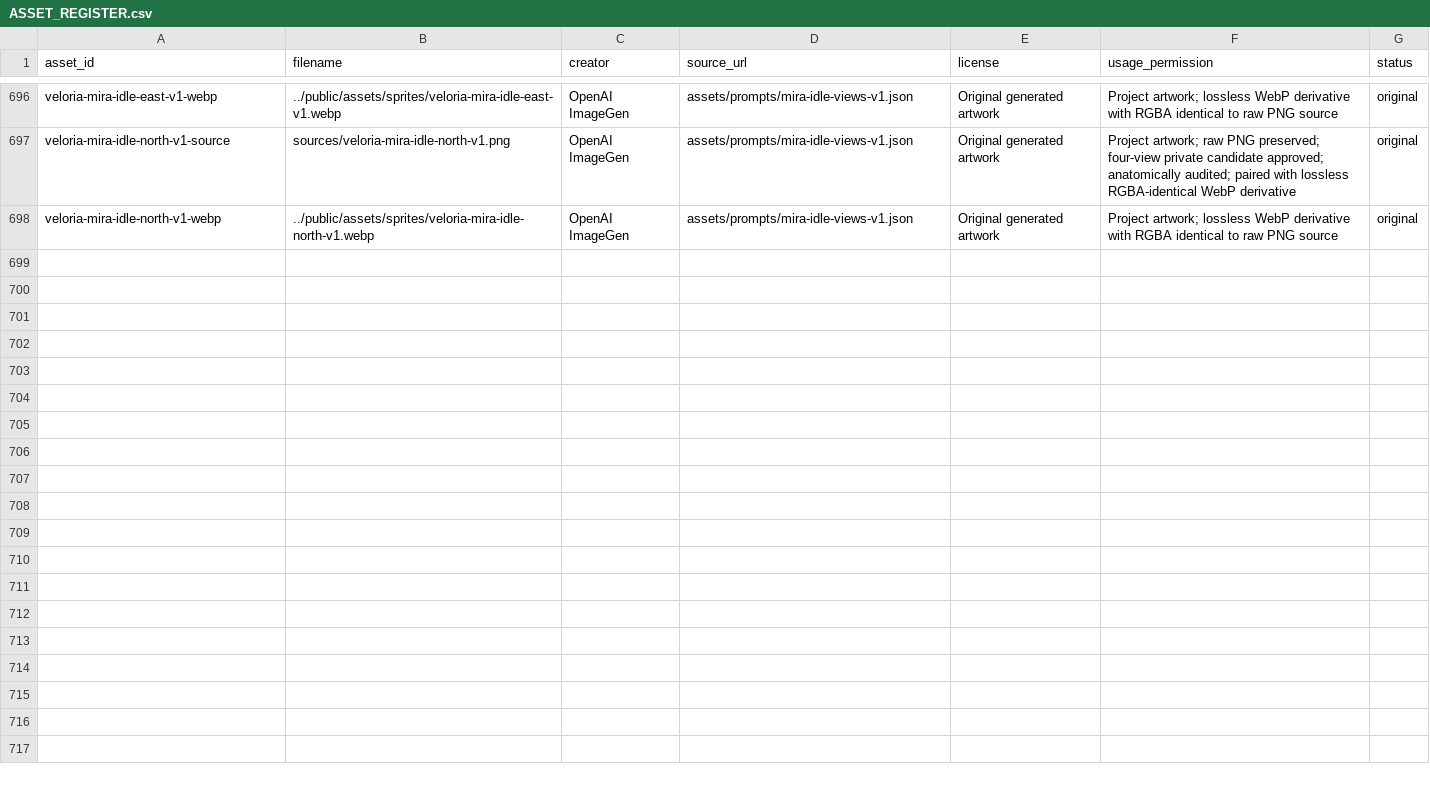
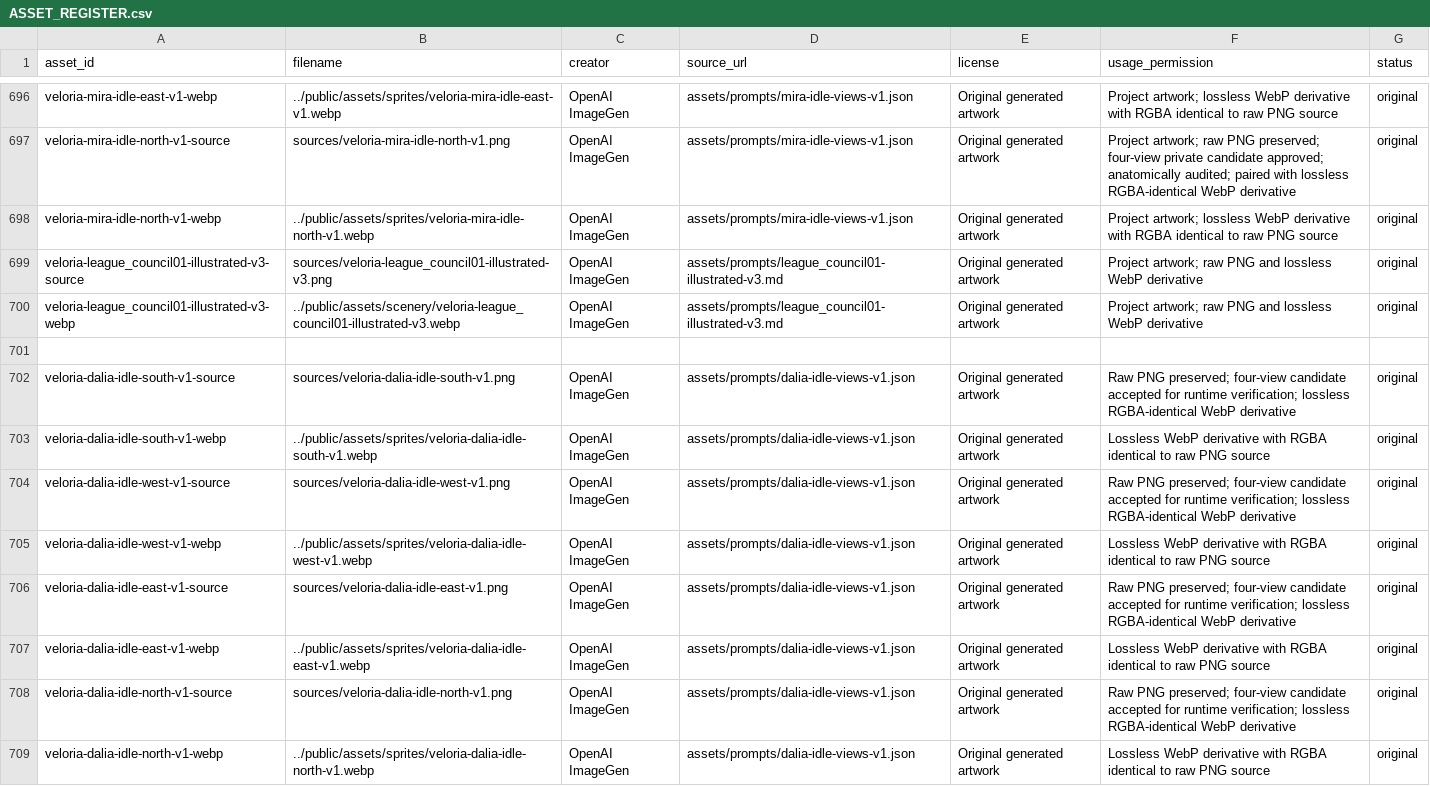
Before and after one commit to Jacoporusso/veloria, a CSV file: assets/ASSET_REGISTER.csv, drawn as a sheet; only a part is shown, gaps mark what is left out.

Commit message:
feat: align Nerea chamber and add directional Dalia poses

```diff
--- a/assets/ASSET_REGISTER.csv
+++ b/assets/ASSET_REGISTER.csv
@@ -698 +698,12 @@ veloria-mira-idle-north-v1-source,sources/veloria-mira-idle-north-v1.png,OpenAI
 veloria-mira-idle-north-v1-webp,../public/assets/sprites/veloria-mira-idle-north-v1.webp,OpenAI ImageGen,assets/prompts/mira-idle-views-v1.json,Original generated artwork,Project artwork; lossless WebP derivative with RGBA identical to raw PNG source,original
+veloria-league_council01-illustrated-v3-source,sources/veloria-league_council01-illustrated-v3.png,OpenAI ImageGen,assets/prompts/league_council01-illustrated-v3.md,Original generated artwork,Project artwork; raw PNG and lossless WebP derivative,original
+veloria-league_council01-illustrated-v3-webp,../public/assets/scenery/veloria-league_council01-illustrated-v3.webp,OpenAI ImageGen,assets/prompts/league_council01-illustrated-v3.md,Original generated artwork,Project artwork; raw PNG and lossless WebP derivative,original
+
+veloria-dalia-idle-south-v1-source,sources/veloria-dalia-idle-south-v1.png,OpenAI ImageGen,assets/prompts/dalia-idle-views-v1.json,Original generated artwork,Raw PNG preserved; four-view candidate accepted for runtime verification; lossless RGBA-identical WebP derivative,original
+veloria-dalia-idle-south-v1-webp,../public/assets/sprites/veloria-dalia-idle-south-v1.webp,OpenAI ImageGen,assets/prompts/dalia-idle-views-v1.json,Original generated artwork,Lossless WebP derivative with RGBA identical to raw PNG source,original
+veloria-dalia-idle-west-v1-source,sources/veloria-dalia-idle-west-v1.png,OpenAI ImageGen,assets/prompts/dalia-idle-views-v1.json,Original generated artwork,Raw PNG preserved; four-view candidate accepted for runtime verification; lossless RGBA-identical WebP derivative,original
+veloria-dalia-idle-west-v1-webp,../public/assets/sprites/veloria-dalia-idle-west-v1.webp,OpenAI ImageGen,assets/prompts/dalia-idle-views-v1.json,Original generated artwork,Lossless WebP derivative with RGBA identical to raw PNG source,original
+veloria-dalia-idle-east-v1-source,sources/veloria-dalia-idle-east-v1.png,OpenAI ImageGen,assets/prompts/dalia-idle-views-v1.json,Original generated artwork,Raw PNG preserved; four-view candidate accepted for runtime verification; lossless RGBA-identical WebP derivative,original
+veloria-dalia-idle-east-v1-webp,../public/assets/sprites/veloria-dalia-idle-east-v1.webp,OpenAI ImageGen,assets/prompts/dalia-idle-views-v1.json,Original generated artwork,Lossless WebP derivative with RGBA identical to raw PNG source,original
+veloria-dalia-idle-north-v1-source,sources/veloria-dalia-idle-north-v1.png,OpenAI ImageGen,assets/prompts/dalia-idle-views-v1.json,Original generated artwork,Raw PNG preserved; four-view candidate accepted for runtime verification; lossless RGBA-identical WebP derivative,original
+veloria-dalia-idle-north-v1-webp,../public/assets/sprites/veloria-dalia-idle-north-v1.webp,OpenAI ImageGen,assets/prompts/dalia-idle-views-v1.json,Original generated artwork,Lossless WebP derivative with RGBA identical to raw PNG source,original
```
Also changed, not shown: 31 other files.
